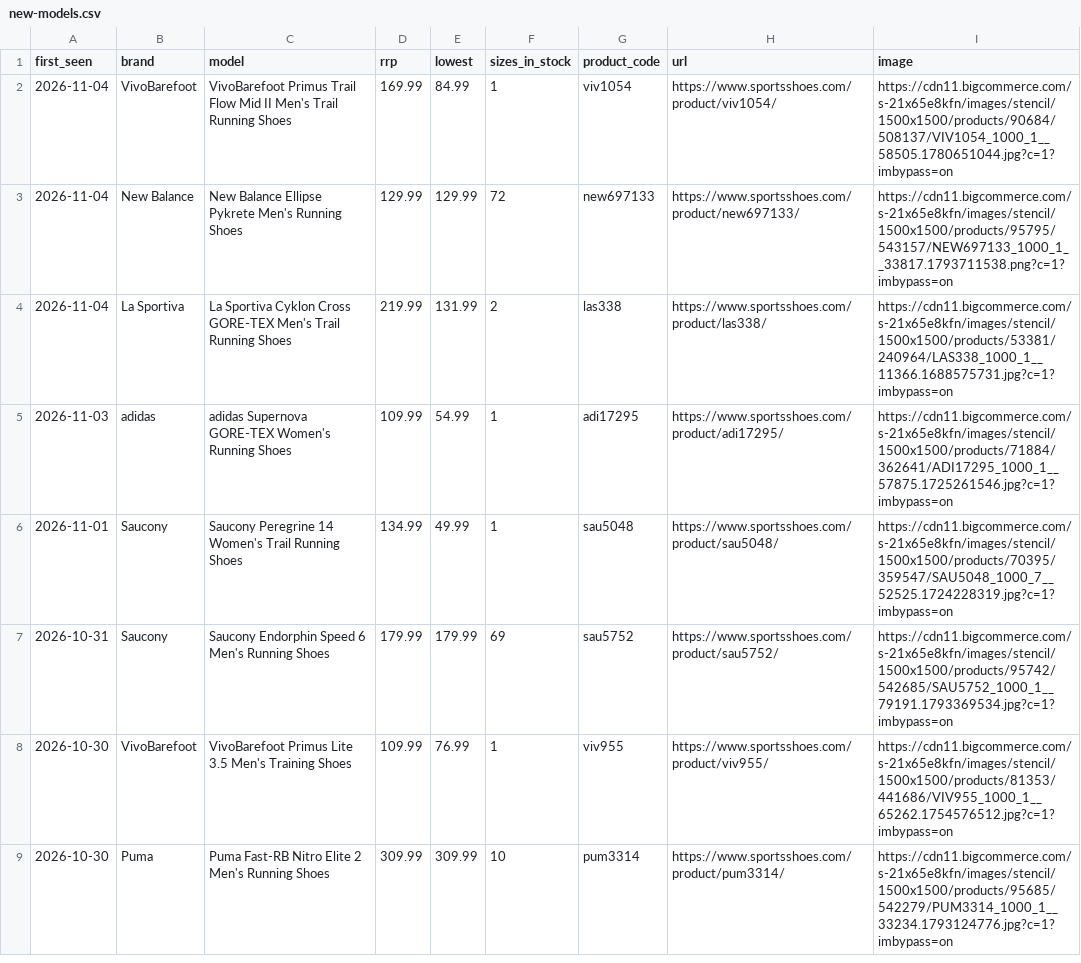
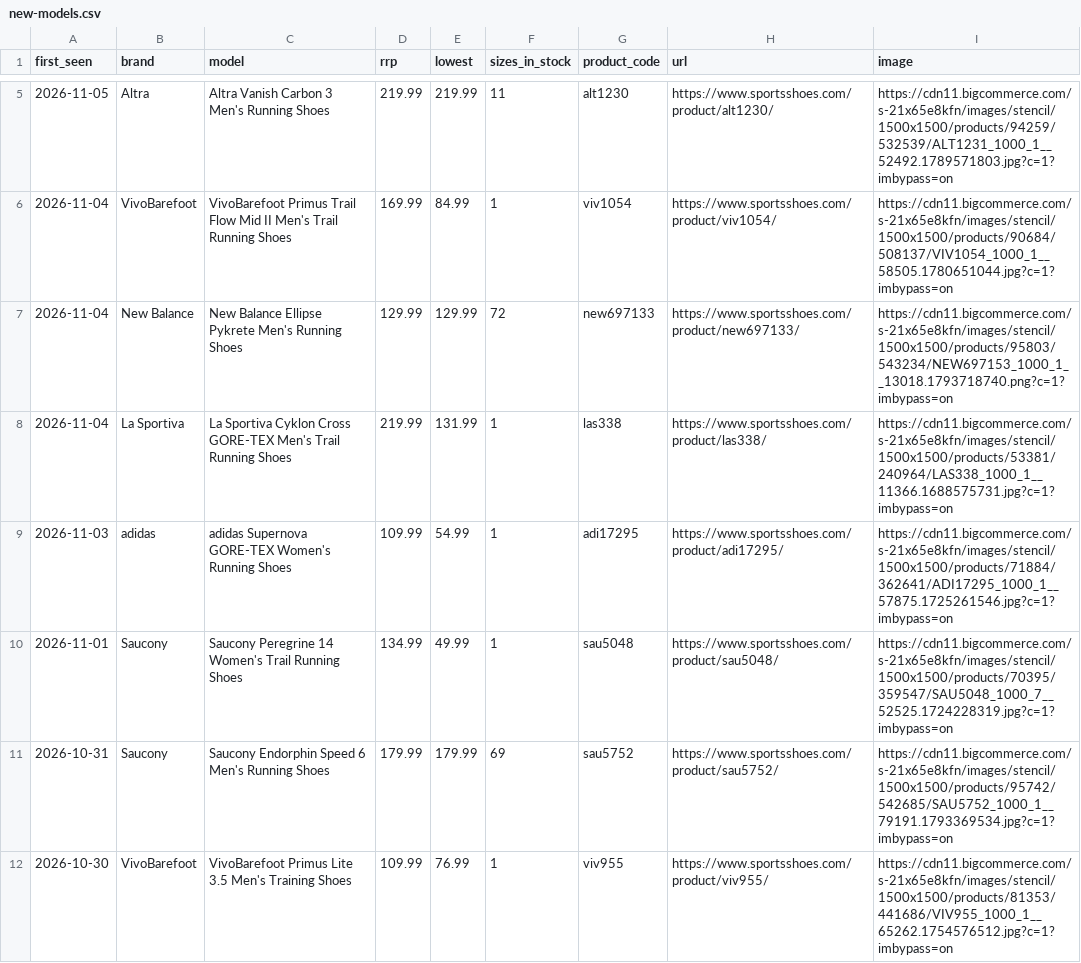
Before and after one commit to ecrawford-c28/shoe-finder, a CSV file: nmfr/public/new-models.csv, drawn as a sheet; only a part is shown, gaps mark what is left out; the shorter side is filled out with more unchanged rows; the diff covers the shown part only.

Commit message:
Refresh prices and stock from the SportsShoes feed

```diff
--- a/nmfr/public/new-models.csv
+++ b/nmfr/public/new-models.csv
@@ -2,4 +5,5 @@ first_seen,brand,model,rrp,lowest,sizes_in_stock,product_code,url,image
+2026-11-05,Altra,Altra Vanish Carbon 3 Men's Running Shoes,219.99,219.99,11,alt1230,https://www.sportsshoes.com/product/alt1230/,https://cdn11.bigcommerce.com/s-21x65e8kfn/images/stencil/1500x1500/products/94259/532539/ALT1231_1000_1__52492.1789571803.jpg?c=1?imbypass=on
 2026-11-04,VivoBarefoot,VivoBarefoot Primus Trail Flow Mid II Men's Trail Running Shoes,169.99,84.99,1,viv1054,https://www.sportsshoes.com/product/viv1054/,https://cdn11.bigcommerce.com/s-21x65e8kfn/images/stencil/1500x1500/products/90684/508137/VIV1054_1000_1__58505.1780651044.jpg?c=1?imbypass=on
-2026-11-04,New Balance,New Balance Ellipse Pykrete Men's Running Shoes,129.99,129.99,72,new697133,https://www.sportsshoes.com/product/new697133/,https://cdn11.bigcommerce.com/s-21x65e8kfn/images/stencil/1500x1500/products/95795/543157/NEW697133_1000_1__33817.1793711538.png?c=1?imbypass=on
-2026-11-04,La Sportiva,La Sportiva Cyklon Cross GORE-TEX Men's Trail Running Shoes,219.99,131.99,2,las338,https://www.sportsshoes.com/product/las338/,https://cdn11.bigcommerce.com/s-21x65e8kfn/images/stencil/1500x1500/products/53381/240964/LAS338_1000_1__11366.1688575731.jpg?c=1?imbypass=on
+2026-11-04,New Balance,New Balance Ellipse Pykrete Men's Running Shoes,129.99,129.99,72,new697133,https://www.sportsshoes.com/product/new697133/,https://cdn11.bigcommerce.com/s-21x65e8kfn/images/stencil/1500x1500/products/95803/543234/NEW697153_1000_1__13018.1793718740.png?c=1?imbypass=on
+2026-11-04,La Sportiva,La Sportiva Cyklon Cross GORE-TEX Men's Trail Running Shoes,219.99,131.99,1,las338,https://www.sportsshoes.com/product/las338/,https://cdn11.bigcommerce.com/s-21x65e8kfn/images/stencil/1500x1500/products/53381/240964/LAS338_1000_1__11366.1688575731.jpg?c=1?imbypass=on
 2026-11-03,adidas,adidas Supernova GORE-TEX Women's Running Shoes,109.99,54.99,1,adi17295,https://www.sportsshoes.com/product/adi17295/,https://cdn11.bigcommerce.com/s-21x65e8kfn/images/stencil/1500x1500/products/71884/362641/ADI17295_1000_1__57875.1725261546.jpg?c=1?imbypass=on
```
Also changed, not shown: 3 added rows and 5 edited cells elsewhere in this file, nmfr/data/new-models-baseline.csv, 2 other files.
